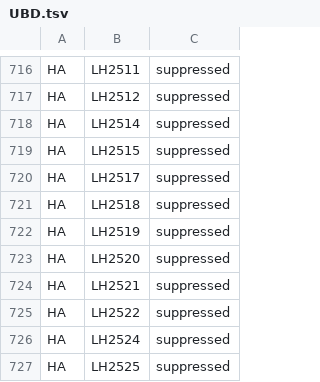
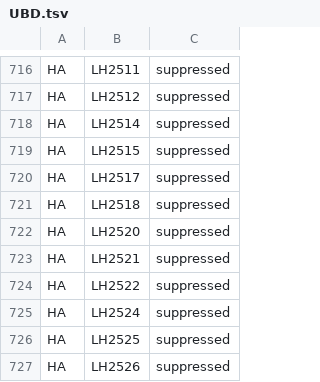
Before and after one commit to hbz/lookup-tables, a TSV file: data/almaSuppressedLocations/UBD.tsv, drawn as a sheet; only a part is shown, gaps mark what is left out; the shorter side is filled out with more unchanged rows.

```diff
--- a/data/almaSuppressedLocations/UBD.tsv
+++ b/data/almaSuppressedLocations/UBD.tsv
@@ -721,3 +721,2 @@ HA	LH2517	suppressed
 HA	LH2518	suppressed
-HA	LH2519	suppressed
 HA	LH2520	suppressed
```
Also changed, not shown: data/almaSuppressedLocations/generated/generatedAlmaSuppressedLocations.tsv.
